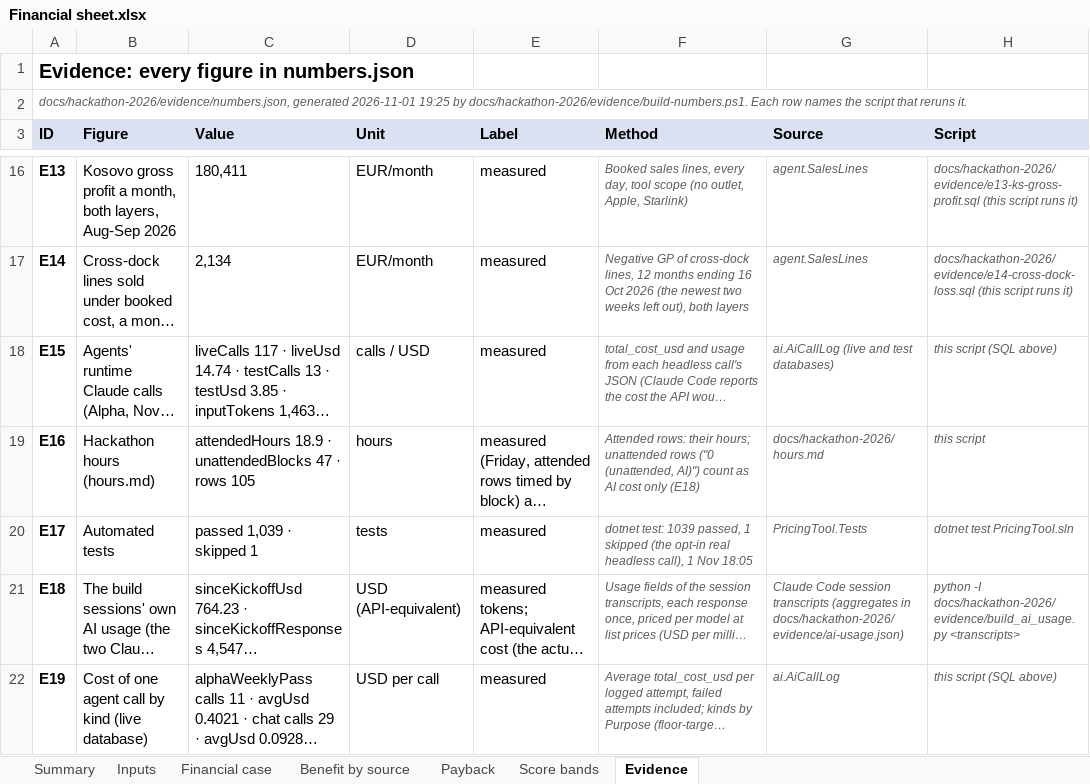
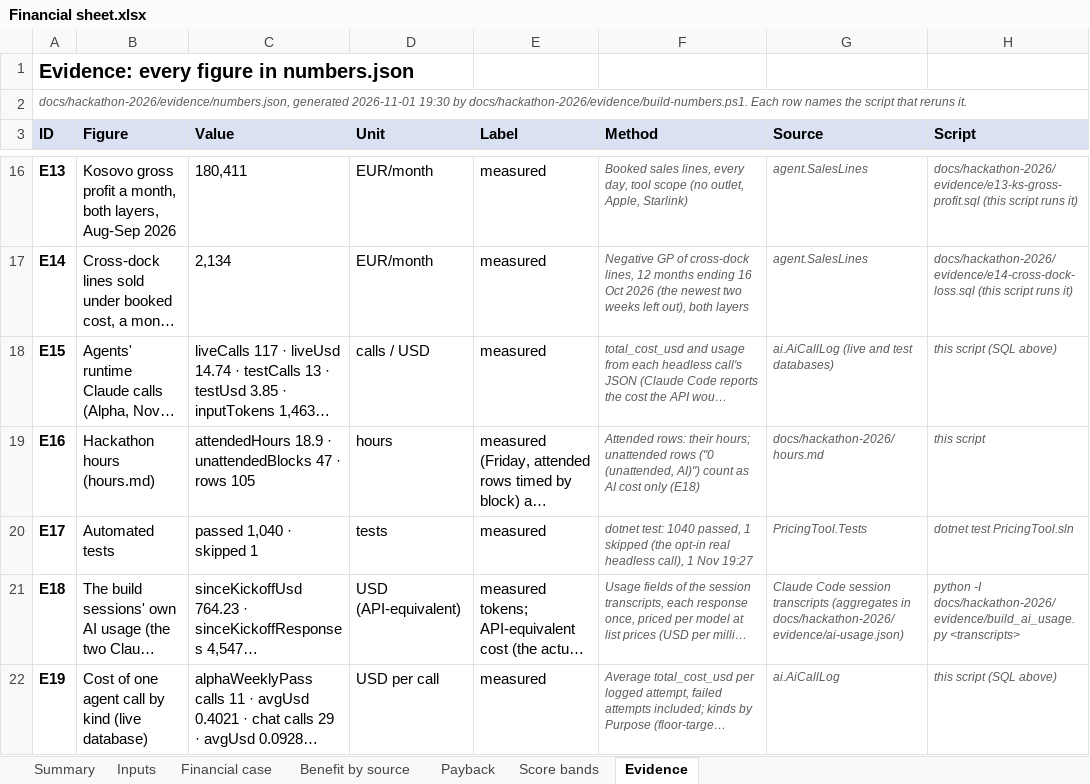
Before and after one commit to shkumbimgjirafa/Gjirafa-DynamicDiscounts, an Excel workbook: docs/hackathon-2026/Financial sheet.xlsx, sheet Evidence, drawn as a sheet; only a part is shown, gaps mark what is left out; long unchanged cells end in …; values as stored, in another font and other column widths than the file's, no borders; the diff names each change by its address in the sheet, - before the commit and + after, or states it on an @@ line.

```diff
--- a/docs/hackathon-2026/Financial sheet.xlsx (sheet Evidence)
+++ b/docs/hackathon-2026/Financial sheet.xlsx (sheet Evidence)
-A2 (ID): …generated 2026-11-01 19:25 by docs/hackathon-2026/evidence/build-numbers.ps1.…
+A2 (ID): …generated 2026-11-01 19:30 by docs/hackathon-2026/evidence/build-numbers.ps1.…
-C20 (Value): passed 1,039 · skipped 1
+C20 (Value): passed 1,040 · skipped 1
-F20 (Method): dotnet test: 1039 passed, 1 skipped (the opt-in real headless call), 1 Nov 18:05
+F20 (Method): dotnet test: 1040 passed, 1 skipped (the opt-in real headless call), 1 Nov 19:27
```
Also changed, not shown: sheet Summary, 7 other files.
